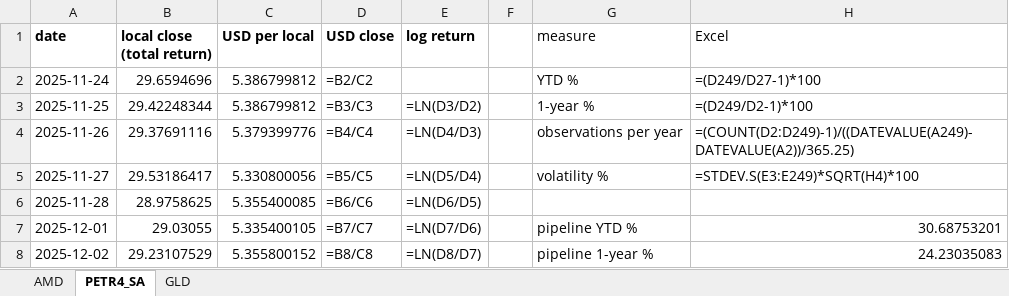
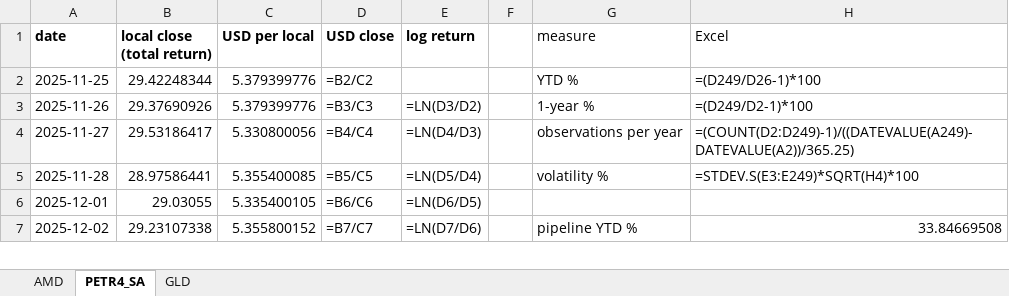
Before and after one commit to jpsb2004/power-law-book, an Excel workbook: research/verification.xlsx, sheet PETR4_SA, drawn as a sheet; only a part is shown; values as stored, in another font and other column widths than the file's, no borders; formulas without a stored value are shown as written; removed rows and columns are numbered as before the commit, all else as after; the diff covers the shown part only; the diff names each change by its address in the sheet, - before the commit and + after, or states it on an @@ line.

```diff
--- a/research/verification.xlsx (sheet PETR4_SA)
+++ b/research/verification.xlsx (sheet PETR4_SA)
-row 2: 2025-11-24 | 29.6594696 | 5.386799812 | =B2/C2 |  |  | YTD % | =(D249/D27-1)*100
-C2 (USD per local): 5.386799812
+C2 (USD per local): 5.379399776
-D2 (USD close): =B3/C3
+D2 (USD close): =B2/C2
-E2 (log return): =LN(D3/D2)
+E2 (log return): (empty)
-G2 (measure): 1-year %
+G2 (measure): YTD %
-H2 (Excel): =(D249/D2-1)*100
+H2 (Excel): =(D249/D26-1)*100
-B3 (local close (total return)): 29.37691116
+B3 (local close (total return)): 29.37690926
-D3 (USD close): =B4/C4
+D3 (USD close): =B3/C3
-E3 (log return): =LN(D4/D3)
+E3 (log return): =LN(D3/D2)
-G3 (measure): observations per year
+G3 (measure): 1-year %
-H3 (Excel): =(COUNT(D2:D249)-1)/((DATEVALUE(A249)-DATEVALUE(A2))/365.25)
+H3 (Excel): =(D249/D2-1)*100
-D4 (USD close): =B5/C5
+D4 (USD close): =B4/C4
-E4 (log return): =LN(D5/D4)
+E4 (log return): =LN(D4/D3)
-G4 (measure): volatility %
+G4 (measure): observations per year
-H4 (Excel): =STDEV.S(E3:E249)*SQRT(H4)*100
+H4 (Excel): =(COUNT(D2:D249)-1)/((DATEVALUE(A249)-DATEVALUE(A2))/365.25)
-B5 (local close (total return)): 28.9758625
+B5 (local close (total return)): 28.97586441
-D5 (USD close): =B6/C6
+D5 (USD close): =B5/C5
-E5 (log return): =LN(D6/D5)
+E5 (log return): =LN(D5/D4)
-G5 (measure): (empty)
+G5 (measure): volatility %
-H5 (Excel): (empty)
+H5 (Excel): =STDEV.S(E3:E249)*SQRT(H4)*100
-D6 (USD close): =B7/C7
+D6 (USD close): =B6/C6
-E6 (log return): =LN(D7/D6)
+E6 (log return): =LN(D6/D5)
-G6 (measure): pipeline YTD %
+G6 (measure): (empty)
-H6 (Excel): 30.68753201
+H6 (Excel): (empty)
-B7 (local close (total return)): 29.23107529
+B7 (local close (total return)): 29.23107338
-D7 (USD close): =B8/C8
+D7 (USD close): =B7/C7
-E7 (log return): =LN(D8/D7)
+E7 (log return): =LN(D7/D6)
-G7 (measure): pipeline 1-year %
+G7 (measure): pipeline YTD %
-H7 (Excel): 24.23035083
+H7 (Excel): 33.84669508
```
Also changed, not shown: 1 added row and 539 edited cells elsewhere in this sheet, sheet AMD, sheet GLD, 7 other files.
